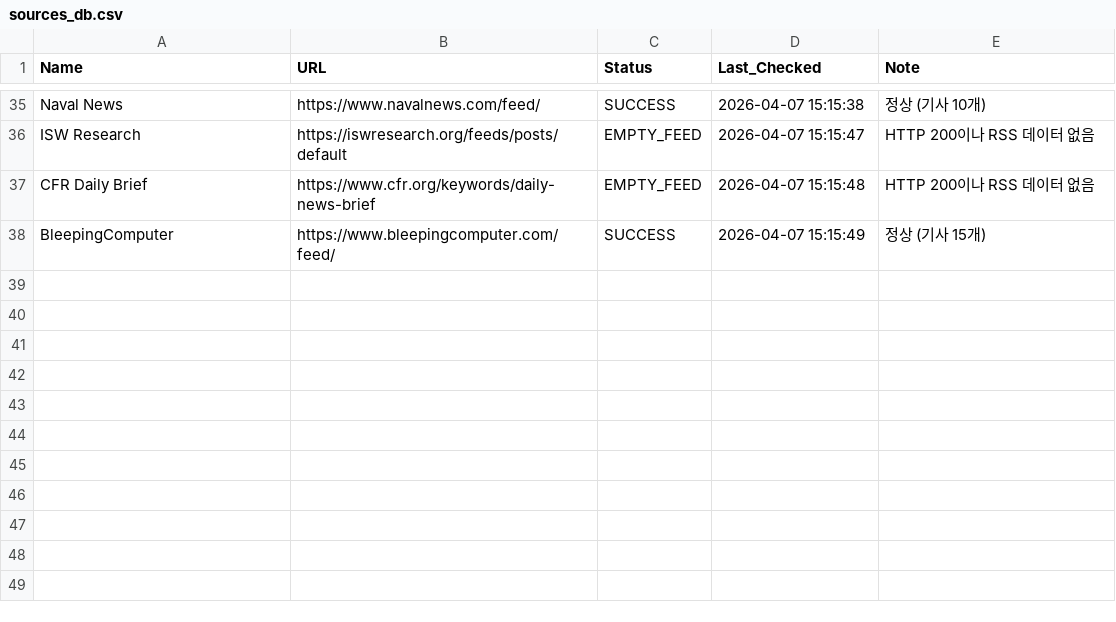
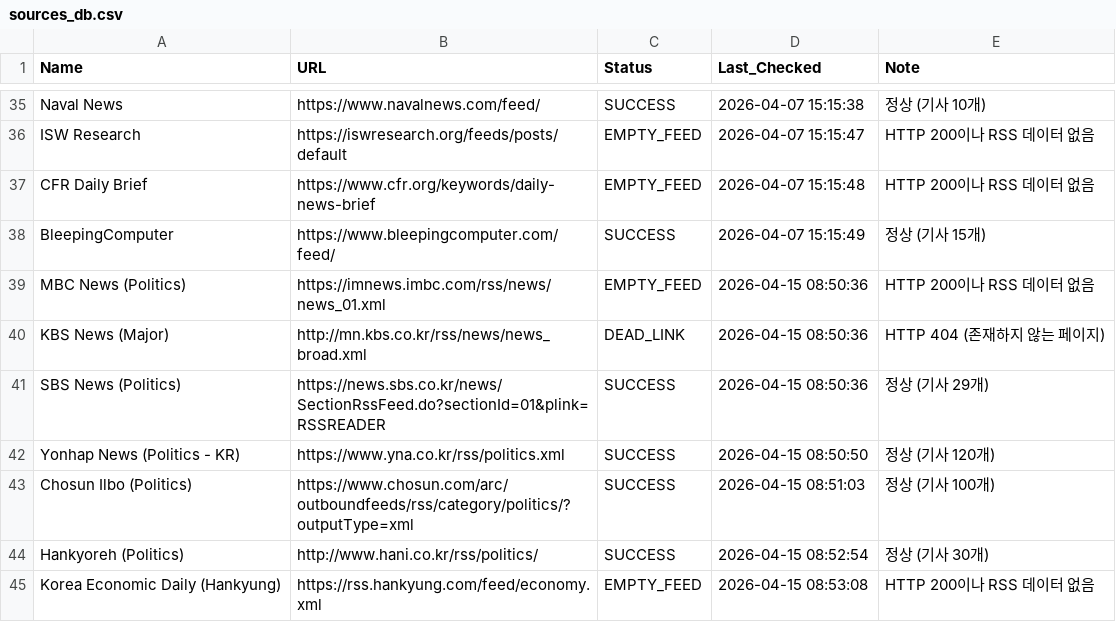
Before and after one commit to yyh0213/OSINT-Collector, a CSV file: config/sources_db.csv, drawn as a sheet; only a part is shown, gaps mark what is left out; the diff names each change by its address in the sheet, - before the commit and + after, or states it on an @@ line.

```diff
--- a/config/sources_db.csv
+++ b/config/sources_db.csv
+row 39: MBC News (Politics) | https://imnews.imbc.com/rss/news/news_01.xml | EMPTY_FEED | 2026-04-15 08:50:36 | HTTP 200이나 RSS 데이터 없음
+row 40: KBS News (Major) | http://mn.kbs.co.kr/rss/news/news_broad.xml | DEAD_LINK | 2026-04-15 08:50:36 | HTTP 404 (존재하지 않는 페이지)
+row 41: SBS News (Politics) | https://news.sbs.co.kr/news/SectionRssFeed.do?sectionId=01&plink=RSSREADER | SUCCESS | 2026-04-15 08:50:36 | 정상 (기사 29개)
+row 42: Yonhap News (Politics - KR) | https://www.yna.co.kr/rss/politics.xml | SUCCESS | 2026-04-15 08:50:50 | 정상 (기사 120개)
+row 43: Chosun Ilbo (Politics) | https://www.chosun.com/arc/outboundfeeds/rss/category/politics/?outputType=xml | SUCCESS | 2026-04-15 08:51:03 | 정상 (기사 100개)
+row 44: Hankyoreh (Politics) | http://www.hani.co.kr/rss/politics/ | SUCCESS | 2026-04-15 08:52:54 | 정상 (기사 30개)
+row 45: Korea Economic Daily (Hankyung) | https://rss.hankyung.com/feed/economy.xml | EMPTY_FEED | 2026-04-15 08:53:08 | HTTP 200이나 RSS 데이터 없음
```
Also changed, not shown: 10 other files.
